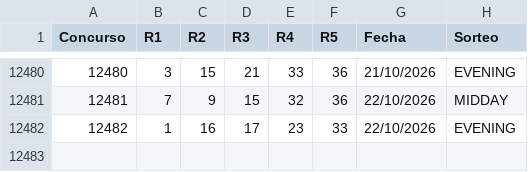
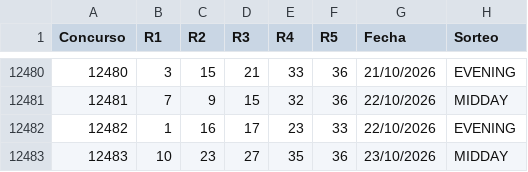
Before and after one commit to vrr6903-dotcom/florida-fantasy5, a CSV file: historial.csv, drawn as a sheet; only a part is shown, gaps mark what is left out.

```diff
--- a/historial.csv
+++ b/historial.csv
@@ -12482 +12482,2 @@ Concurso,R1,R2,R3,R4,R5,Fecha,Sorteo
 12482,1,16,17,23,33,22/10/2026,EVENING
+12483,10,23,27,35,36,23/10/2026,MIDDAY
```
Also changed, not shown: 6 other files.
